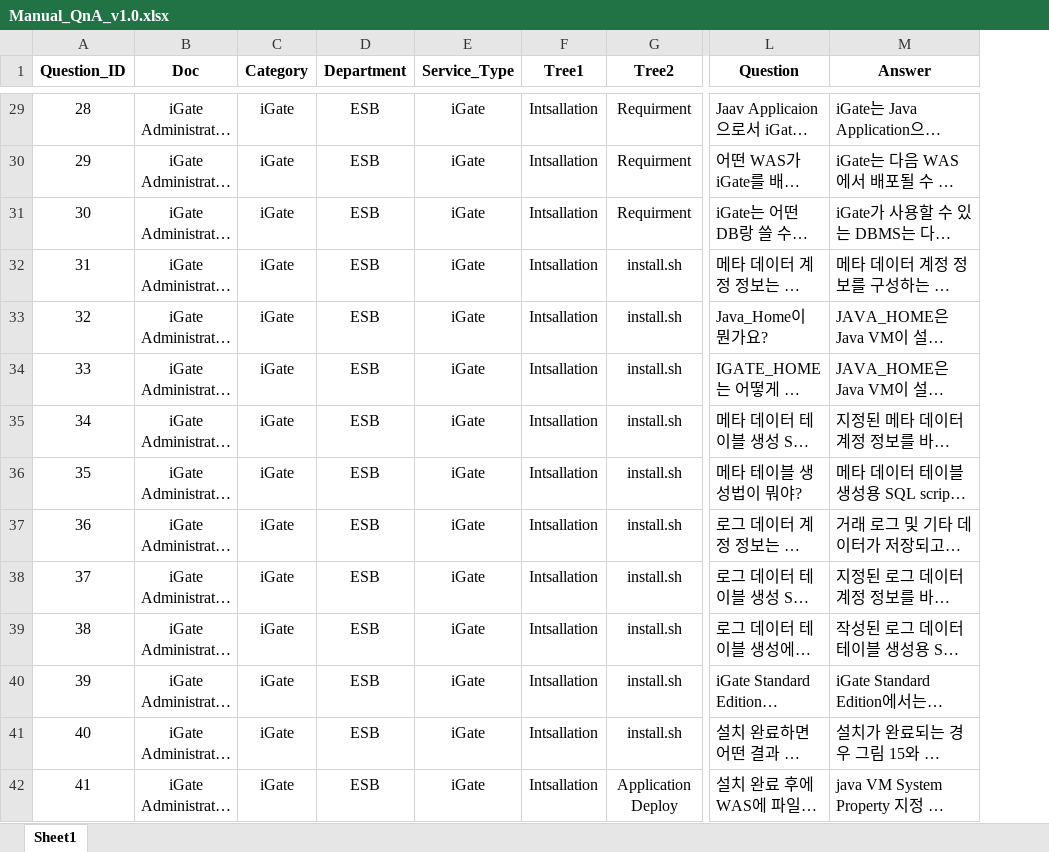
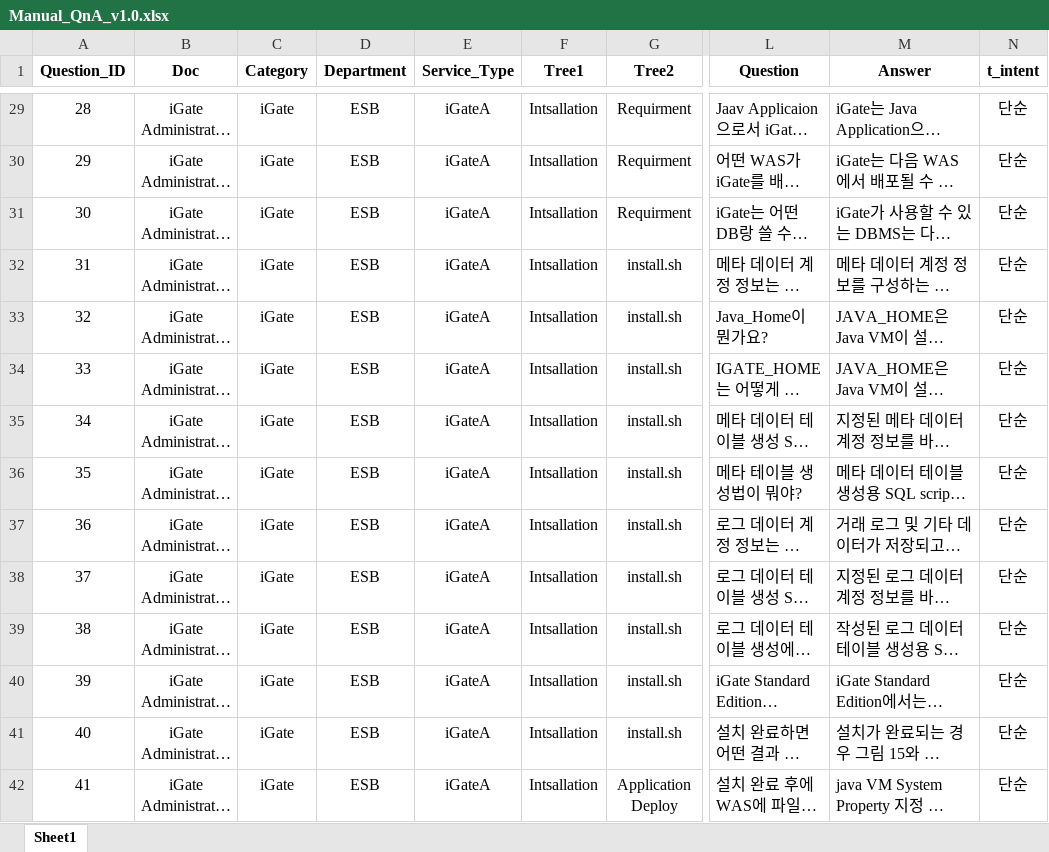
Before and after one commit to kbj804/Django_server, an Excel workbook: search_app/doc_data/Manual_QnA_v1.0.xlsx, sheet Sheet1, drawn as a sheet; only a part is shown, gaps mark what is left out; long unchanged cells end in …; values as stored, in another font and other column widths than the file's, no borders; the diff covers the shown part only; the diff names each change by its address in the sheet, - before the commit and + after, or states it on an @@ line.

```diff
--- a/search_app/doc_data/Manual_QnA_v1.0.xlsx (sheet Sheet1)
+++ b/search_app/doc_data/Manual_QnA_v1.0.xlsx (sheet Sheet1)
+column N (t_intent), rows 29-42: all 단순
-E29:E42 (Service_Type): iGate
+E29:E42 (Service_Type): iGateA
```
Also changed, not shown: 2 removed rows and 537 edited cells elsewhere in this sheet, 4 other files.
